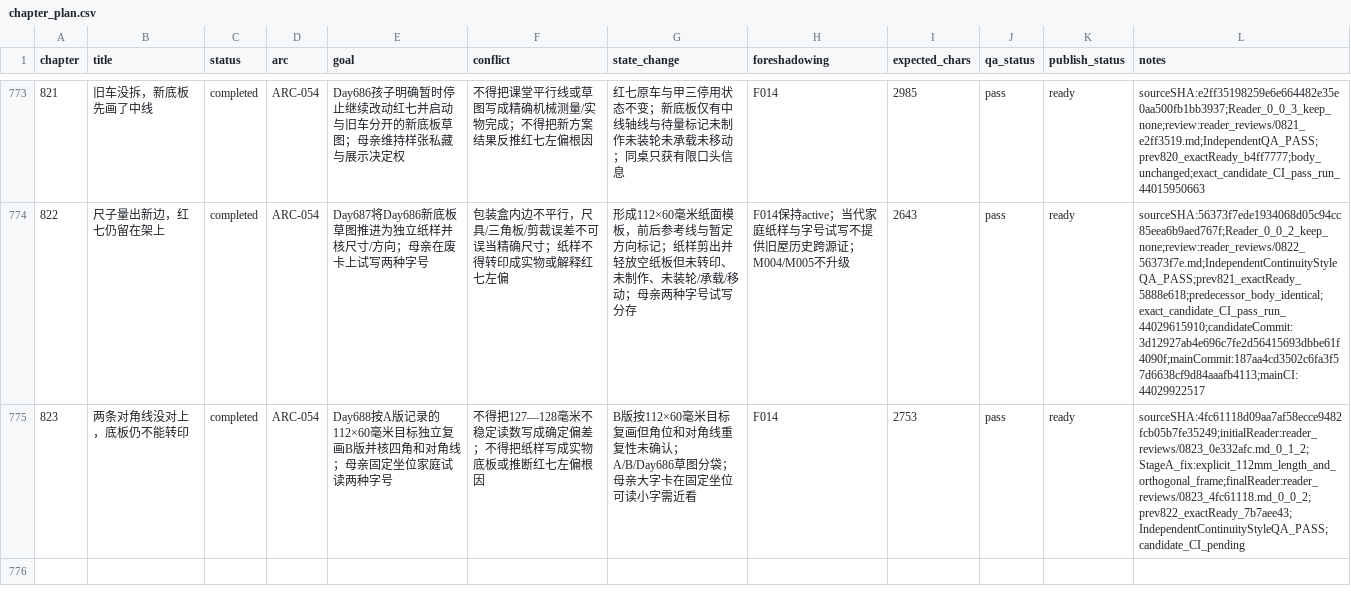
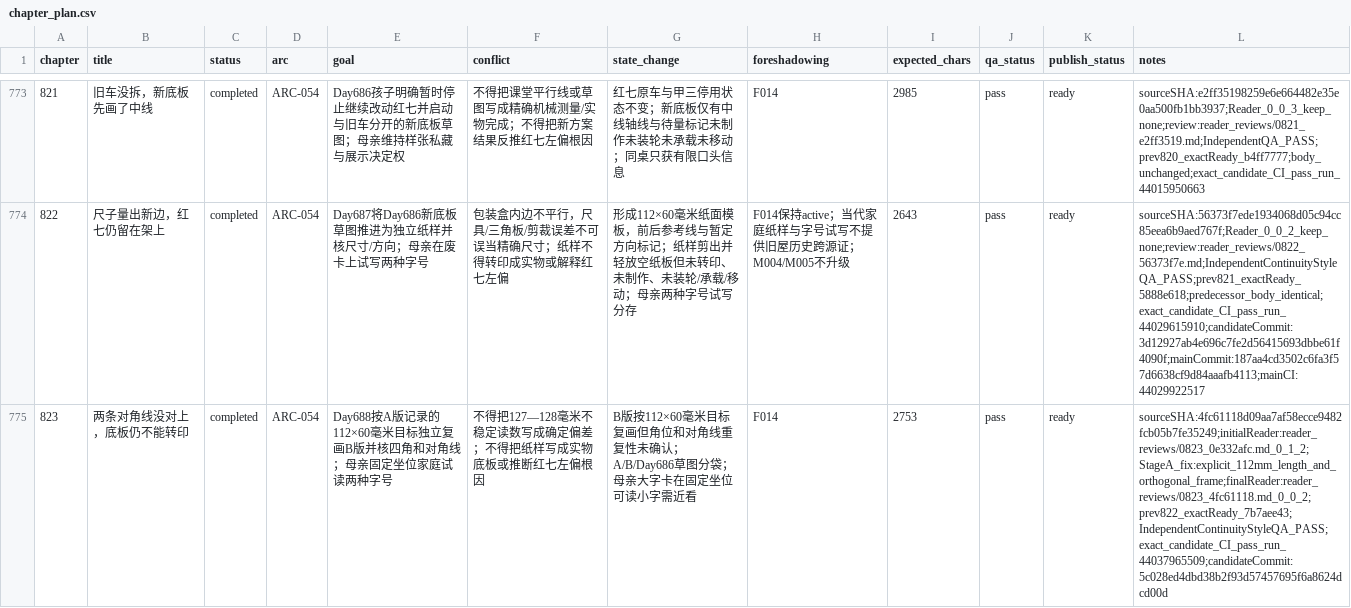
Before and after one commit to GcMin/fanqie-novel, a CSV file: plans/chapter_plan.csv, drawn as a sheet; only a part is shown, gaps mark what is left out; the diff names each change by its address in the sheet, - before the commit and + after, or states it on an @@ line.

Commit message:
audit: record chapter 0823 structural validation

```diff
--- a/plans/chapter_plan.csv
+++ b/plans/chapter_plan.csv
-L775 (notes): sourceSHA:4fc61118d09aa7af58ecce9482fcb05b7fe35249;initialReader:reader_reviews/0823_0e332afc.md_0_1_2;StageA_fix:explicit_112mm_length_and_orthogonal_frame;finalReader:reader_reviews/0823_4fc61118.md_0_0_2;prev822_exactReady_7b7aee43;IndependentContinuityStyleQA_PASS;candidate_CI_pending
+L775 (notes): sourceSHA:4fc61118d09aa7af58ecce9482fcb05b7fe35249;initialReader:reader_reviews/0823_0e332afc.md_0_1_2;StageA_fix:explicit_112mm_length_and_orthogonal_frame;finalReader:reader_reviews/0823_4fc61118.md_0_0_2;prev822_exactReady_7b7aee43;IndependentContinuityStyleQA_PASS;exact_candidate_CI_pass_run_44037965509;candidateCommit:5c028ed4dbd38b2f93d57457695f6a8624dcd00d
```
Also changed, not shown: 5 other files.
